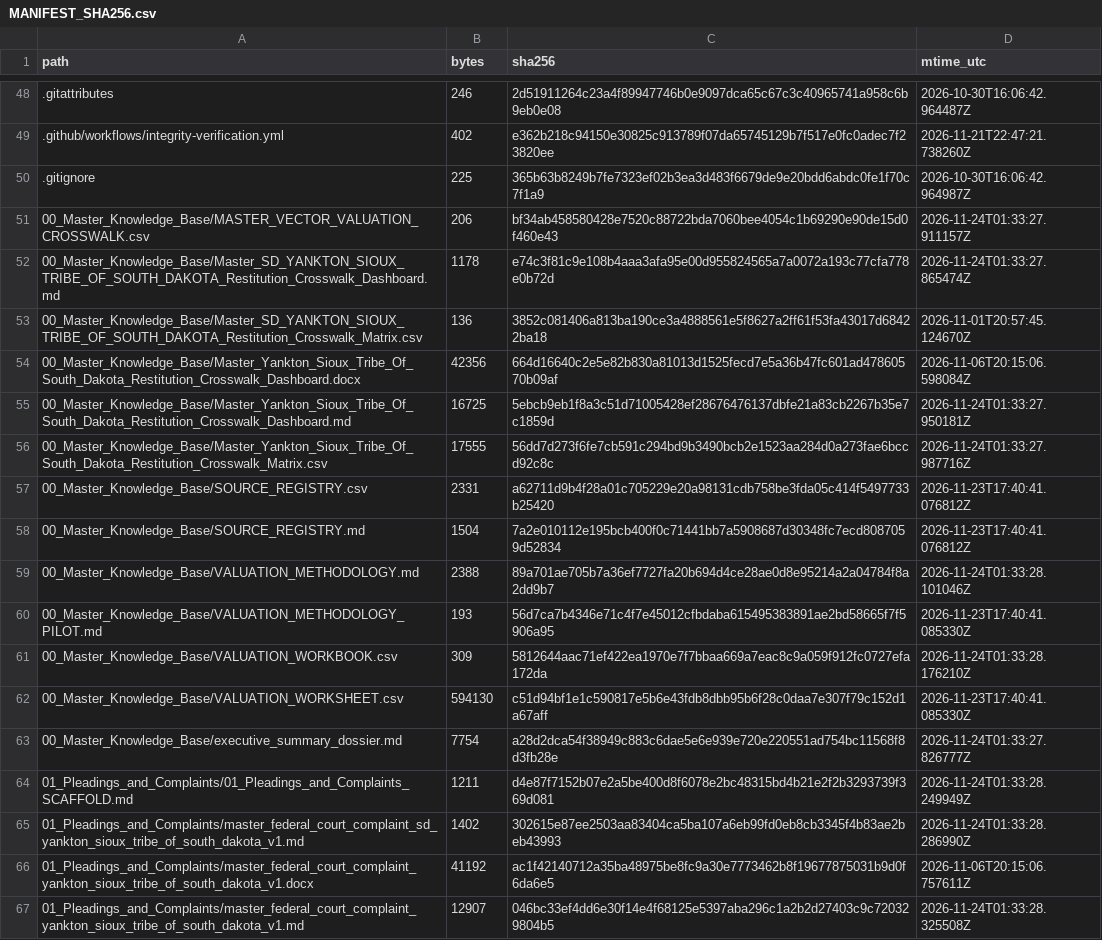
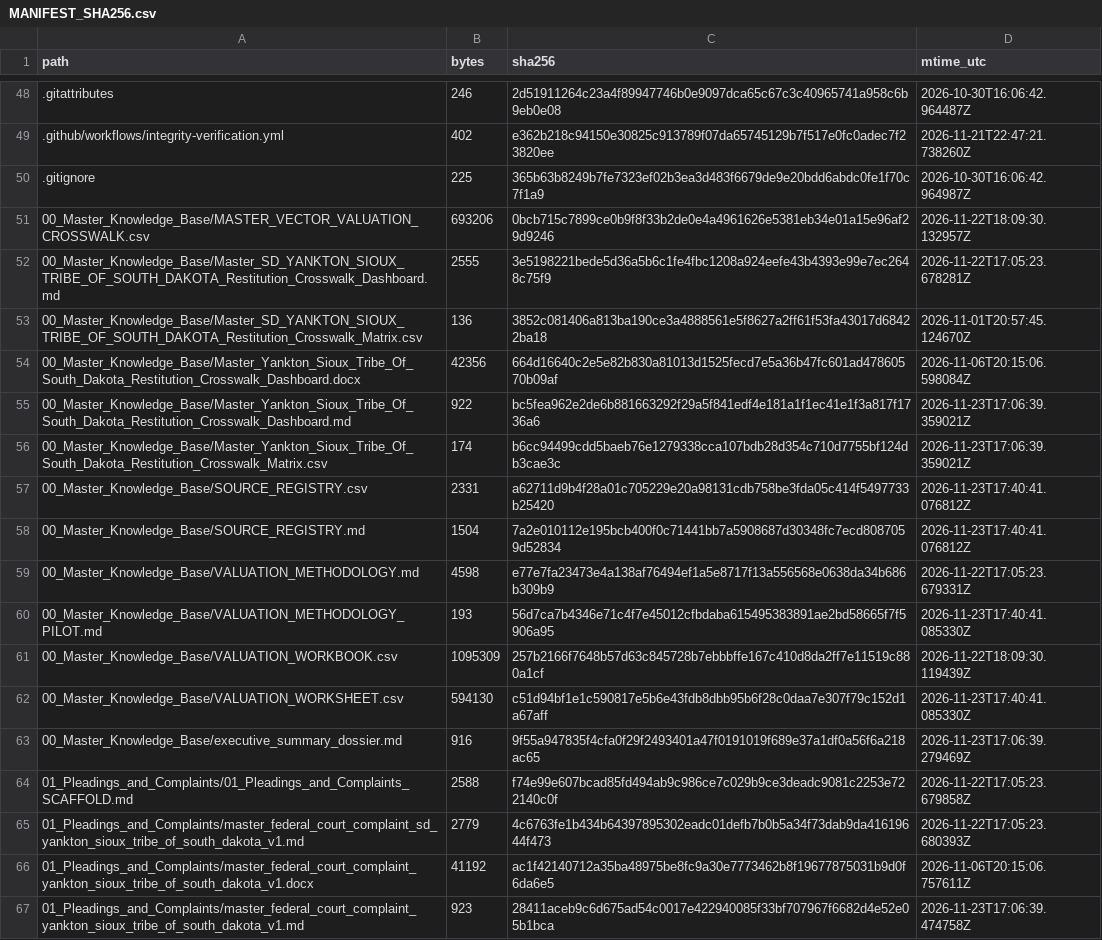
Before and after one commit to GlobalRestitutionAlliance/turtle-island-us-sd-yankton-sioux-tribe-of-south-dakota-master-litigation, a CSV file: 99_Archives_and_Manifests/MANIFEST_SHA256.csv, drawn as a sheet; only a part is shown, gaps mark what is left out; the diff covers the shown part only.

```diff
--- a/99_Archives_and_Manifests/MANIFEST_SHA256.csv
+++ b/99_Archives_and_Manifests/MANIFEST_SHA256.csv
@@ -50,18 +50,18 @@ path,bytes,sha256,mtime_utc
 .gitignore,225,365b63b8249b7fe7323ef02b3ea3d483f6679de9e20bdd6abdc0fe1f70c7f1a9,2026-10-30T16:06:42.964987Z
-00_Master_Knowledge_Base/MASTER_VECTOR_VALUATION_CROSSWALK.csv,206,bf34ab458580428e7520c88722bda7060bee4054c1b69290e90de15d0f460e43,2026-11-24T01:33:27.911157Z
-00_Master_Knowledge_Base/Master_SD_YANKTON_SIOUX_TRIBE_OF_SOUTH_DAKOTA_Restitution_Crosswalk_Dashboard.md,1178,e74c3f81c9e108b4aaa3afa95e00d955824565a7a0072a193c77cfa778e0b72d,2026-11-24T01:33:27.865474Z
+00_Master_Knowledge_Base/MASTER_VECTOR_VALUATION_CROSSWALK.csv,693206,0bcb715c7899ce0b9f8f33b2de0e4a4961626e5381eb34e01a15e96af29d9246,2026-11-22T18:09:30.132957Z
+00_Master_Knowledge_Base/Master_SD_YANKTON_SIOUX_TRIBE_OF_SOUTH_DAKOTA_Restitution_Crosswalk_Dashboard.md,2555,3e5198221bede5d36a5b6c1fe4fbc1208a924eefe43b4393e99e7ec2648c75f9,2026-11-22T17:05:23.678281Z
 00_Master_Knowledge_Base/Master_SD_YANKTON_SIOUX_TRIBE_OF_SOUTH_DAKOTA_Restitution_Crosswalk_Matrix.csv,136,3852c081406a813ba190ce3a4888561e5f8627a2ff61f53fa43017d68422ba18,2026-11-01T20:57:45.124670Z
 00_Master_Knowledge_Base/Master_Yankton_Sioux_Tribe_Of_South_Dakota_Restitution_Crosswalk_Dashboard.docx,42356,664d16640c2e5e82b830a81013d1525fecd7e5a36b47fc601ad47860570b09af,2026-11-06T20:15:06.598084Z
-00_Master_Knowledge_Base/Master_Yankton_Sioux_Tribe_Of_South_Dakota_Restitution_Crosswalk_Dashboard.md,16725,5ebcb9eb1f8a3c51d71005428ef28676476137dbfe21a83cb2267b35e7c1859d,2026-11-24T01:33:27.950181Z
-00_Master_Knowledge_Base/Master_Yankton_Sioux_Tribe_Of_South_Dakota_Restitution_Crosswalk_Matrix.csv,17555,56dd7d273f6fe7cb591c294bd9b3490bcb2e1523aa284d0a273fae6bccd92c8c,2026-11-24T01:33:27.987716Z
+00_Master_Knowledge_Base/Master_Yankton_Sioux_Tribe_Of_South_Dakota_Restitution_Crosswalk_Dashboard.md,922,bc5fea962e2de6b881663292f29a5f841edf4e181a1f1ec41e1f3a817f1736a6,2026-11-23T17:06:39.359021Z
+00_Master_Knowledge_Base/Master_Yankton_Sioux_Tribe_Of_South_Dakota_Restitution_Crosswalk_Matrix.csv,174,b6cc94499cdd5baeb76e1279338cca107bdb28d354c710d7755bf124db3cae3c,2026-11-23T17:06:39.359021Z
 00_Master_Knowledge_Base/SOURCE_REGISTRY.csv,2331,a62711d9b4f28a01c705229e20a98131cdb758be3fda05c414f5497733b25420,2026-11-23T17:40:41.076812Z
 00_Master_Knowledge_Base/SOURCE_REGISTRY.md,1504,7a2e010112e195bcb400f0c71441bb7a5908687d30348fc7ecd8087059d52834,2026-11-23T17:40:41.076812Z
-00_Master_Knowledge_Base/VALUATION_METHODOLOGY.md,2388,89a701ae705b7a36ef7727fa20b694d4ce28ae0d8e95214a2a04784f8a2dd9b7,2026-11-24T01:33:28.101046Z
+00_Master_Knowledge_Base/VALUATION_METHODOLOGY.md,4598,e77e7fa23473e4a138af76494ef1a5e8717f13a556568e0638da34b686b309b9,2026-11-22T17:05:23.679331Z
 00_Master_Knowledge_Base/VALUATION_METHODOLOGY_PILOT.md,193,56d7ca7b4346e71c4f7e45012cfbdaba615495383891ae2bd58665f7f5906a95,2026-11-23T17:40:41.085330Z
-00_Master_Knowledge_Base/VALUATION_WORKBOOK.csv,309,5812644aac71ef422ea1970e7f7bbaa669a7eac8c9a059f912fc0727efa172da,2026-11-24T01:33:28.176210Z
+00_Master_Knowledge_Base/VALUATION_WORKBOOK.csv,1095309,257b2166f7648b57d63c845728b7ebbbffe167c410d8da2ff7e11519c880a1cf,2026-11-22T18:09:30.119439Z
 00_Master_Knowledge_Base/VALUATION_WORKSHEET.csv,594130,c51d94bf1e1c590817e5b6e43fdb8dbb95b6f28c0daa7e307f79c152d1a67aff,2026-11-23T17:40:41.085330Z
-00_Master_Knowledge_Base/executive_summary_dossier.md,7754,a28d2dca54f38949c883c6dae5e6e939e720e220551ad754bc11568f8d3fb28e,2026-11-24T01:33:27.826777Z
-01_Pleadings_and_Complaints/01_Pleadings_and_Complaints_SCAFFOLD.md,1211,d4e87f7152b07e2a5be400d8f6078e2bc48315bd4b21e2f2b3293739f369d081,2026-11-24T01:33:28.249949Z
-01_Pleadings_and_Complaints/master_federal_court_complaint_sd_yankton_sioux_tribe_of_south_dakota_v1.md,1402,302615e87ee2503aa83404ca5ba107a6eb99fd0eb8cb3345f4b83ae2beb43993,2026-11-24T01:33:28.286990Z
+00_Master_Knowledge_Base/executive_summary_dossier.md,916,9f55a947835f4cfa0f29f2493401a47f0191019f689e37a1df0a56f6a218ac65,2026-11-23T17:06:39.279469Z
+01_Pleadings_and_Complaints/01_Pleadings_and_Complaints_SCAFFOLD.md,2588,f74e99e607bcad85fd494ab9c986ce7c029b9ce3deadc9081c2253e722140c0f,2026-11-22T17:05:23.679858Z
+01_Pleadings_and_Complaints/master_federal_court_complaint_sd_yankton_sioux_tribe_of_south_dakota_v1.md,2779,4c6763fe1b434b64397895302eadc01defb7b0b5a34f73dab9da41619644f473,2026-11-22T17:05:23.680393Z
 01_Pleadings_and_Complaints/master_federal_court_complaint_yankton_sioux_tribe_of_south_dakota_v1.docx,41192,ac1f42140712a35ba48975be8fc9a30e7773462b8f19677875031b9d0f6da6e5,2026-11-06T20:15:06.757611Z
-01_Pleadings_and_Complaints/master_federal_court_complaint_yankton_sioux_tribe_of_south_dakota_v1.md,12907,046bc33ef4dd6e30f14e4f68125e5397aba296c1a2b2d27403c9c720329804b5,2026-11-24T01:33:28.325508Z
+01_Pleadings_and_Complaints/master_federal_court_complaint_yankton_sioux_tribe_of_south_dakota_v1.md,923,28411aceb9c6d675ad54c0017e422940085f33bf707967f6682d4e52e05b1bca,2026-11-23T17:06:39.474758Z
```
Also changed, not shown: 80 edited cells elsewhere in this file, 37 other files.
